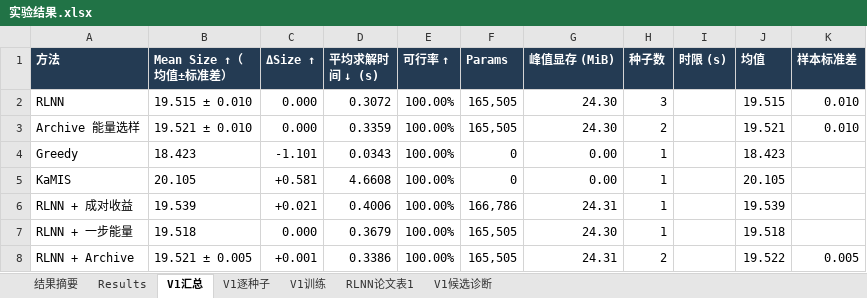
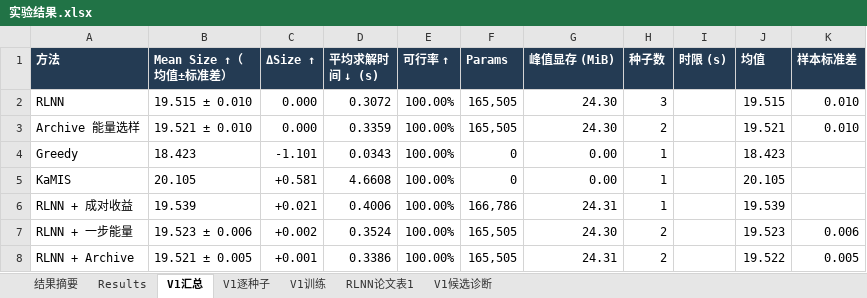
Before and after one commit to YuqiWang-code/RLNN_lab, an Excel workbook: docs/实验结果.xlsx, sheet V1汇总, drawn as a sheet; values as stored, in another font and other column widths than the file's, no borders; the diff names each change by its address in the sheet, - before the commit and + after, or states it on an @@ line.

```diff
--- a/docs/实验结果.xlsx (sheet V1汇总)
+++ b/docs/实验结果.xlsx (sheet V1汇总)
-B7 (Mean Size ↑（均值±标准差）): 19.518
+B7 (Mean Size ↑（均值±标准差）): 19.523 ± 0.006
-C7 (ΔSize ↑): 0.000
+C7 (ΔSize ↑): +0.002
-D7 (平均求解时间 ↓ (s)): 0.3679
+D7 (平均求解时间 ↓ (s)): 0.3524
-H7 (种子数): 1
+H7 (种子数): 2
-J7 (均值): 19.518
+J7 (均值): 19.523
-K7 (样本标准差): (empty)
+K7 (样本标准差): 0.006
```
Also changed, not shown: sheet V1逐种子, 3 other files.
